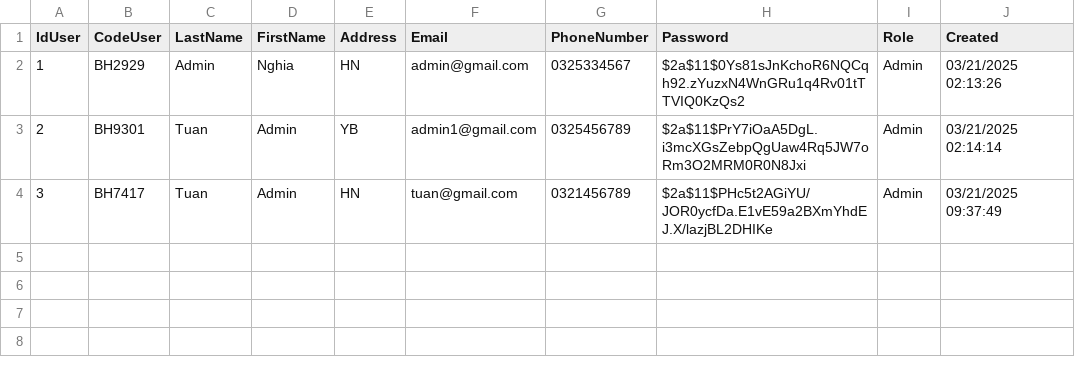
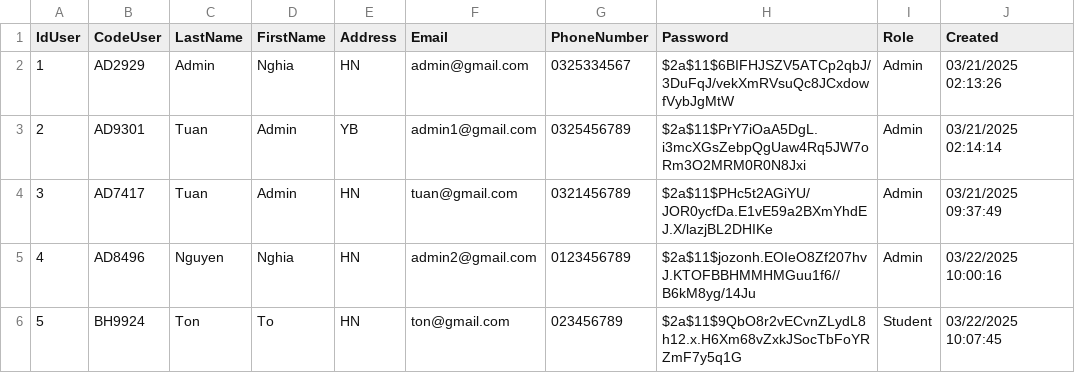
Before and after one commit to HuuNghia1301/APDP, a CSV file: users.csv, drawn as a sheet.

Commit message:
done change password

```diff
--- a/users.csv
+++ b/users.csv
@@ -1,4 +1,6 @@
 IdUser,CodeUser,LastName,FirstName,Address,Email,PhoneNumber,Password,Role,Created
-1,BH2929,Admin,Nghia,HN,admin@gmail.com,0325334567,$2a$11$0Ys81sJnKchoR6NQCqh92.zYuzxN4WnGRu1q4Rv01tTTVIQ0KzQs2,Admin,03/21/2025 02:13:26
-2,BH9301,Tuan,Admin,YB,admin1@gmail.com,0325456789,$2a$11$PrY7iOaA5DgL.i3mcXGsZebpQgUaw4Rq5JW7oRm3O2MRM0R0N8Jxi,Admin,03/21/2025 02:14:14
-3,BH7417,Tuan,Admin,HN,tuan@gmail.com,0321456789,$2a$11$PHc5t2AGiYU/JOR0ycfDa.E1vE59a2BXmYhdEJ.X/lazjBL2DHIKe,Admin,03/21/2025 09:37:49
+1,AD2929,Admin,Nghia,HN,admin@gmail.com,0325334567,$2a$11$6BIFHJSZV5ATCp2qbJ/3DuFqJ/vekXmRVsuQc8JCxdowfVybJgMtW,Admin,03/21/2025 02:13:26
+2,AD9301,Tuan,Admin,YB,admin1@gmail.com,0325456789,$2a$11$PrY7iOaA5DgL.i3mcXGsZebpQgUaw4Rq5JW7oRm3O2MRM0R0N8Jxi,Admin,03/21/2025 02:14:14
+3,AD7417,Tuan,Admin,HN,tuan@gmail.com,0321456789,$2a$11$PHc5t2AGiYU/JOR0ycfDa.E1vE59a2BXmYhdEJ.X/lazjBL2DHIKe,Admin,03/21/2025 09:37:49
+4,AD8496,Nguyen,Nghia,HN,admin2@gmail.com,0123456789,$2a$11$jozonh.EOIeO8Zf207hvJ.KTOFBBHMMHMGuu1f6//B6kM8yg/14Ju,Admin,03/22/2025 10:00:16
+5,BH9924,Ton,To,HN,ton@gmail.com,023456789,$2a$11$9QbO8r2vECvnZLydL8h12.x.H6Xm68vZxkJSocTbFoYRZmF7y5q1G,Student,03/22/2025 10:07:45
```
Also changed, not shown: 32 other files.
